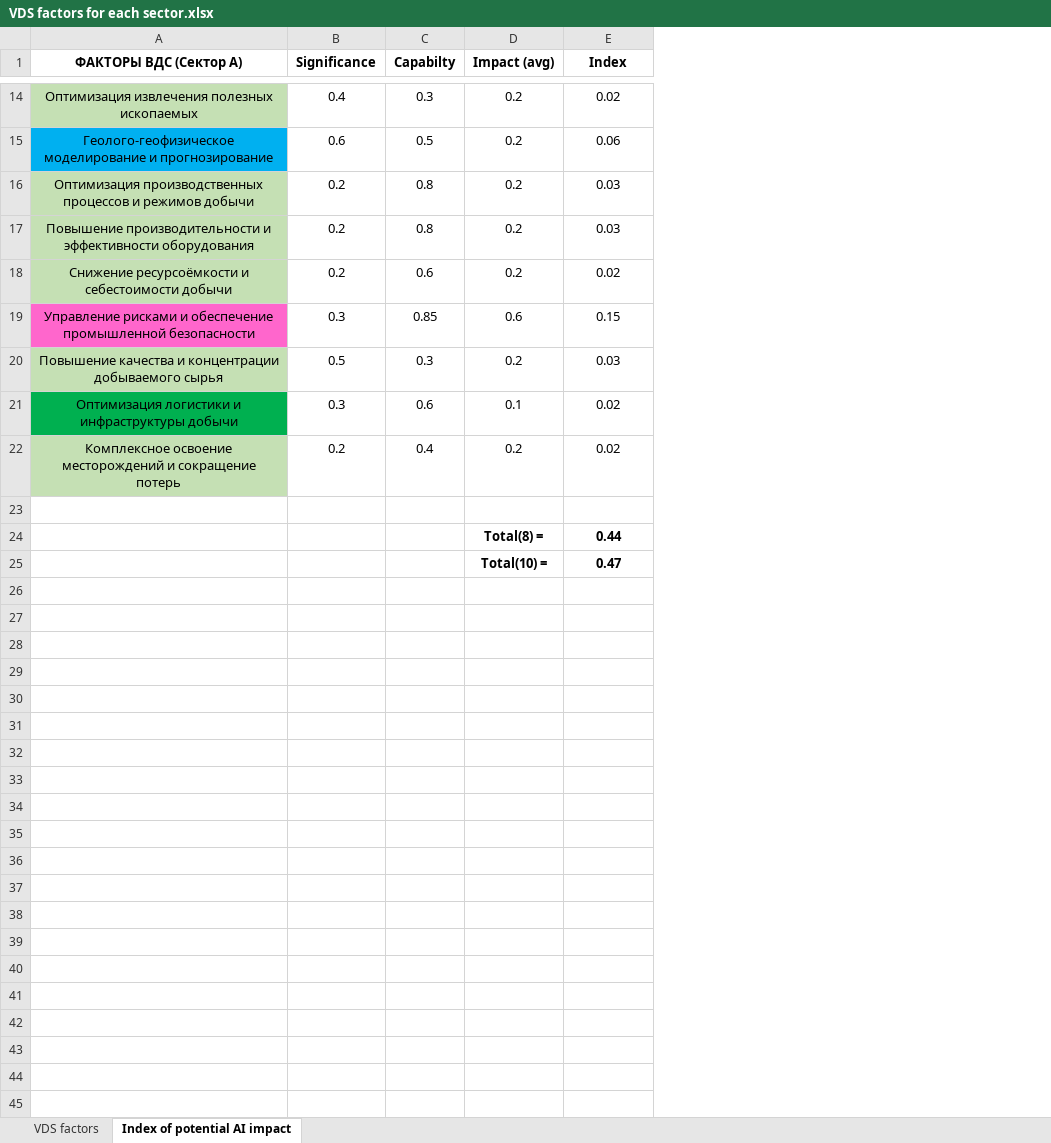
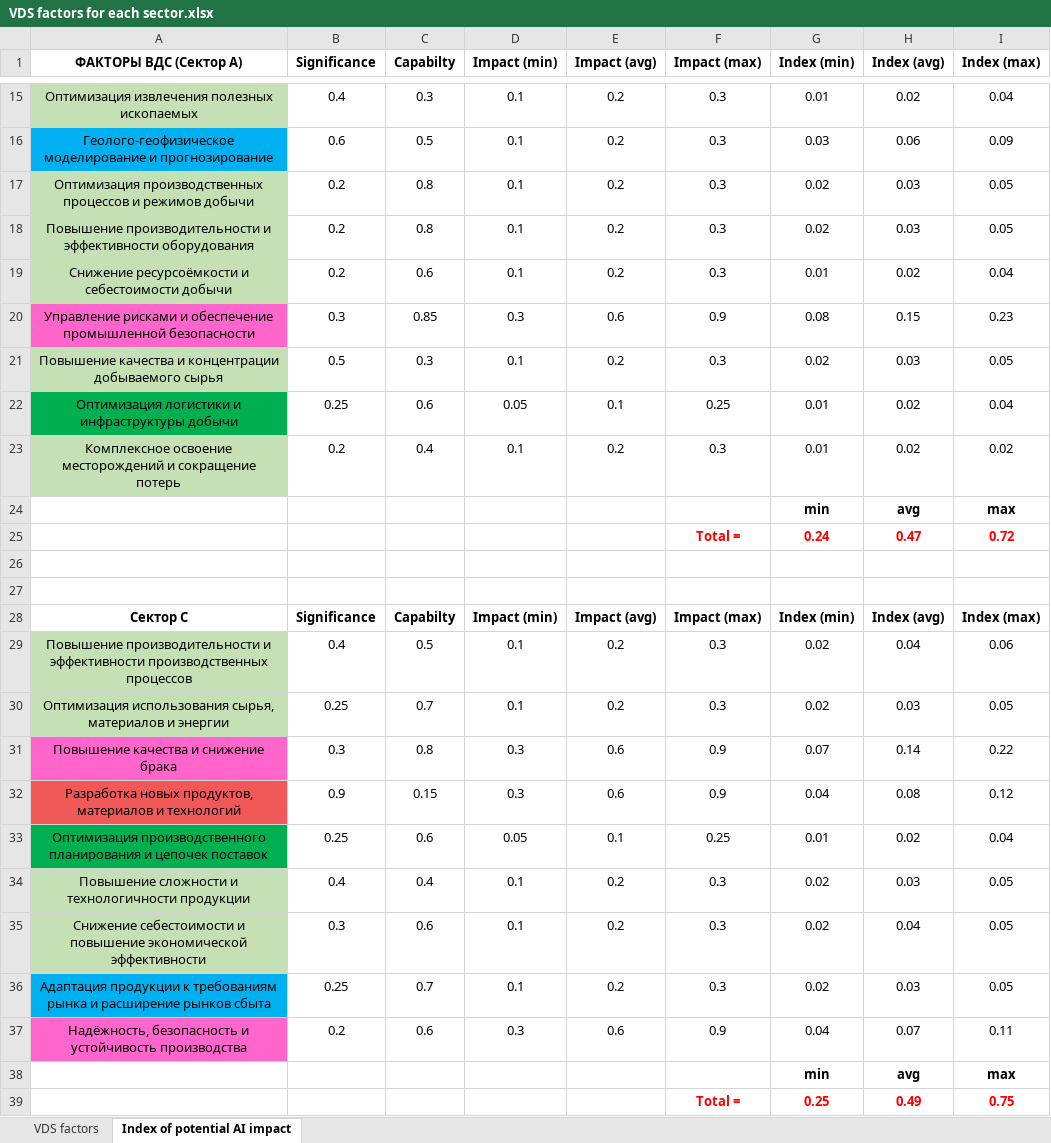
Before and after one commit to aghajanyan/ITMO-3, an Excel workbook: clustering/sepsectors/VDS factors for each sector.xlsx, sheet Index of potential AI impact, drawn as a sheet; only a part is shown, gaps mark what is left out; values as stored, in another font and other column widths than the file's, no borders; removed rows and columns are numbered as before the commit, all else as after; the diff covers the shown part only; the diff names each change by its address in the sheet, - before the commit and + after, or states it on an @@ line.

Commit message:
Update VDS factors for each sector.xlsx

```diff
--- a/clustering/sepsectors/VDS factors for each sector.xlsx (sheet Index of potential AI impact)
+++ b/clustering/sepsectors/VDS factors for each sector.xlsx (sheet Index of potential AI impact)
+column D (Impact (min)), rows 15-23: 0.1 | 0.1 | 0.1 | 0.1 | 0.1 | 0.3 | 0.1 | 0.05 | 0.1
+column F (Impact (max)), rows 15-23: 0.3 | 0.3 | 0.3 | 0.3 | 0.3 | 0.9 | 0.3 | 0.25 | 0.3
+column G (Index (min)), rows 15-23: 0.01 | 0.03 | 0.02 | 0.02 | 0.01 | 0.08 | 0.02 | 0.01 | 0.01
+column I (Index (max)), rows 15-23: 0.04 | 0.09 | 0.05 | 0.05 | 0.04 | 0.23 | 0.05 | 0.04 | 0.02
-H1: Index
+H1: Index (avg)
-B22 (Significance): 0.3
+B22 (Significance): 0.25
+row 24:  |  |  |  |  |  | min | avg | max
+row 25:  |  |  |  |  | Total = | 0.24 | 0.47 | 0.72
-row 27:  |  |  | Total(8) = | 0.44
+row 27: (empty)
-row 25:  |  |  | Total(10) = | 0.47
+row 28: Сектор C | Significance | Capabilty | Impact (min) | Impact (avg) | Impact (max) | Index (min) | Index (avg) | Index (max)
+row 29: Повышение производительности и эффективности производственных процессов | 0.4 | 0.5 | 0.1 | 0.2 | 0.3 | 0.02 | 0.04 | 0.06
+row 30: Оптимизация использования сырья, материалов и энергии | 0.25 | 0.7 | 0.1 | 0.2 | 0.3 | 0.02 | 0.03 | 0.05
+row 31: Повышение качества и снижение брака | 0.3 | 0.8 | 0.3 | 0.6 | 0.9 | 0.07 | 0.14 | 0.22
+row 32: Разработка новых продуктов, материалов и технологий | 0.9 | 0.15 | 0.3 | 0.6 | 0.9 | 0.04 | 0.08 | 0.12
+row 33: Оптимизация производственного планирования и цепочек поставок | 0.25 | 0.6 | 0.05 | 0.1 | 0.25 | 0.01 | 0.02 | 0.04
+row 34: Повышение сложности и технологичности продукции | 0.4 | 0.4 | 0.1 | 0.2 | 0.3 | 0.02 | 0.03 | 0.05
+row 35: Снижение себестоимости и повышение экономической эффективности | 0.3 | 0.6 | 0.1 | 0.2 | 0.3 | 0.02 | 0.04 | 0.05
+row 36: Адаптация продукции к требованиям рынка и расширение рынков сбыта | 0.25 | 0.7 | 0.1 | 0.2 | 0.3 | 0.02 | 0.03 | 0.05
+row 37: Надёжность, безопасность и устойчивость производства | 0.2 | 0.6 | 0.3 | 0.6 | 0.9 | 0.04 | 0.07 | 0.11
+row 38:  |  |  |  |  |  | min | avg | max
+row 39:  |  |  |  |  | Total = | 0.25 | 0.49 | 0.75
```
Also changed, not shown: 2 added rows, 1 removed row and 4 edited cells elsewhere in this sheet, formulas that keep their value.
